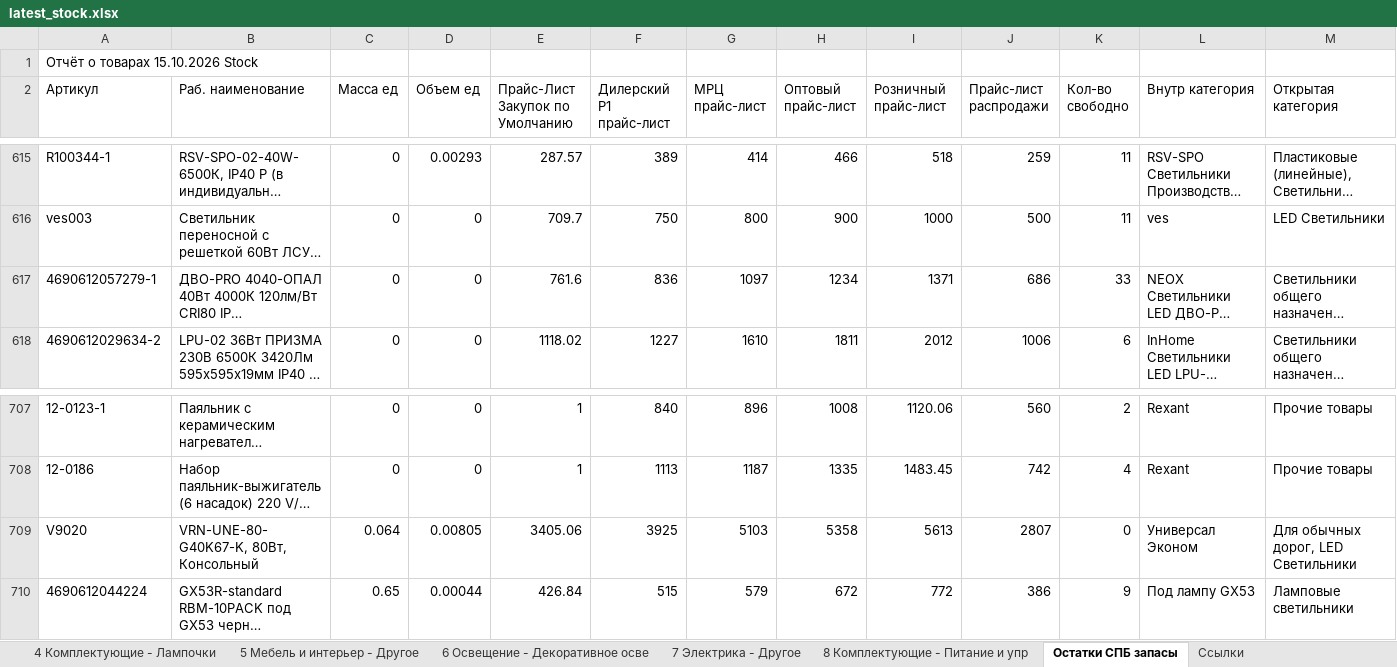
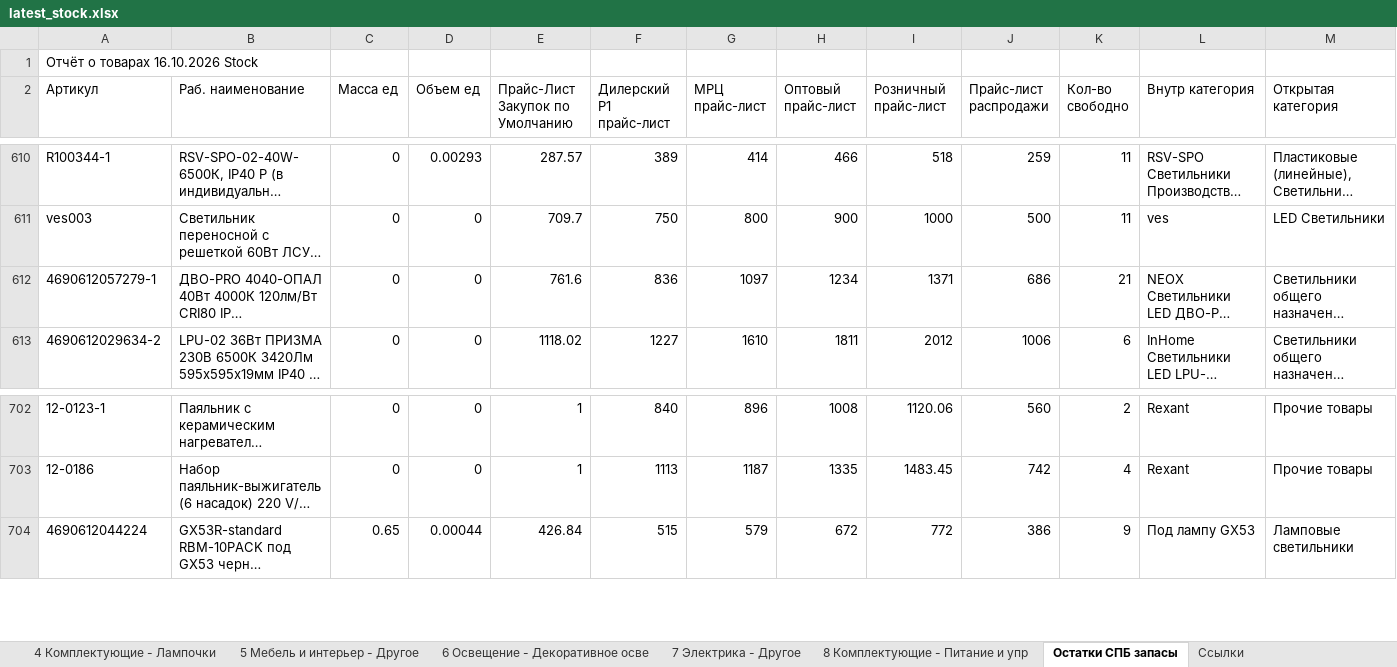
Before and after one commit to shortsfvps/darion-avito-feeds, an Excel workbook: data/latest_stock.xlsx, sheet Остатки СПБ запасы, drawn as a sheet; only a part is shown, gaps mark what is left out; long unchanged cells end in …; values as stored, in another font and other column widths than the file's, no borders; charts and pictures not drawn; removed rows and columns are numbered as before the commit, all else as after; the diff covers the shown part only; the diff names each change by its address in the sheet, - before the commit and + after, or states it on an @@ line.

```diff
--- a/data/latest_stock.xlsx (sheet Остатки СПБ запасы)
+++ b/data/latest_stock.xlsx (sheet Остатки СПБ запасы)
-A1 (Артикул): Отчёт о товарах 15.10.2026 Stock
+A1 (Артикул): Отчёт о товарах 16.10.2026 Stock
-K612 (Кол-во свободно): 33
+K612 (Кол-во свободно): 21
-row 709: V9020 | VRN-UNE-80-G40K67-K, 80Вт, Консольный | 0.064 | 0.00805 | 3405.06 | 3925 | 5103 | 5358 | 5613 | 2807 | 0 | Универсал Эконом | Для обычных дорог, LED Светильники
```
Also changed, not shown: 5 removed rows and 1 edited cell elsewhere in this sheet.
